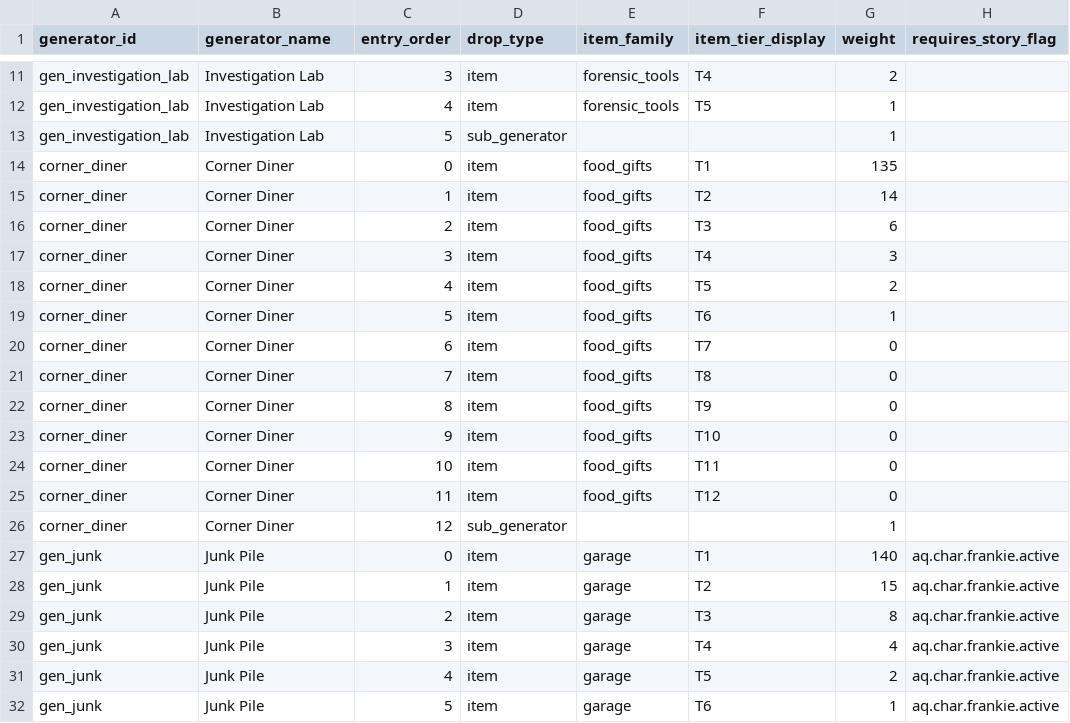
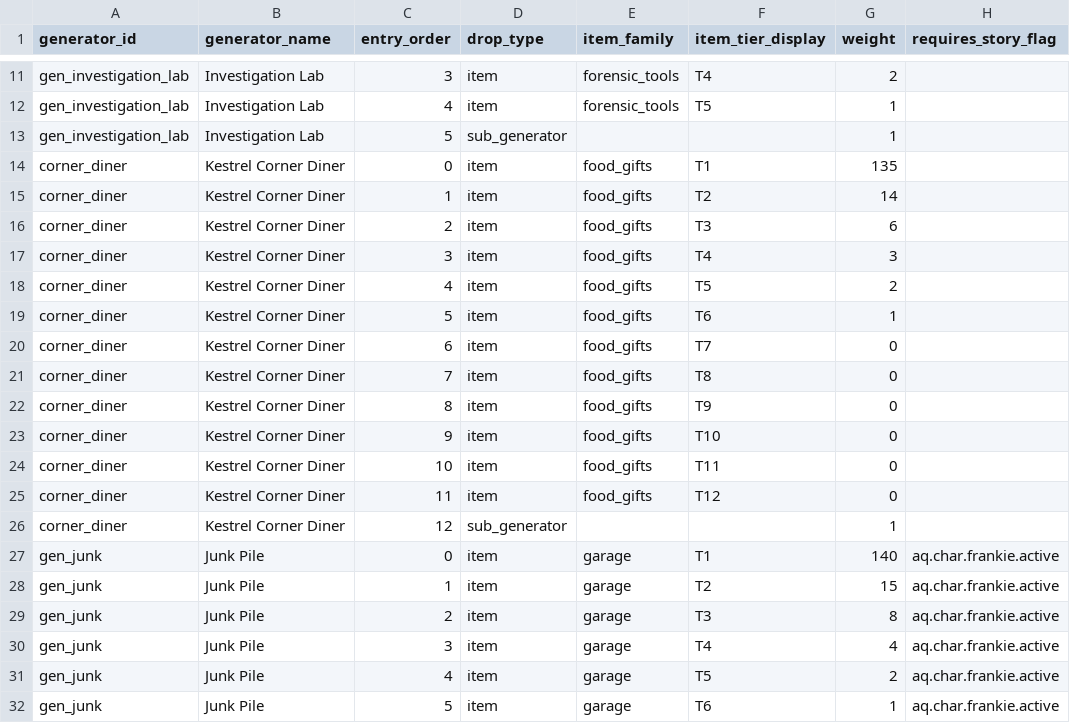
Before and after one commit to StephenSkehan/aq30-unity, a CSV file: SAS/generator-drop-tables.csv, drawn as a sheet; only a part is shown, gaps mark what is left out; the diff names each change by its address in the sheet, - before the commit and + after, or states it on an @@ line.

```diff
--- a/SAS/generator-drop-tables.csv
+++ b/SAS/generator-drop-tables.csv
-B14:B26 (generator_name): Corner Diner
+B14:B26 (generator_name): Kestrel Corner Diner
```
Also changed, not shown: 12 other files.
